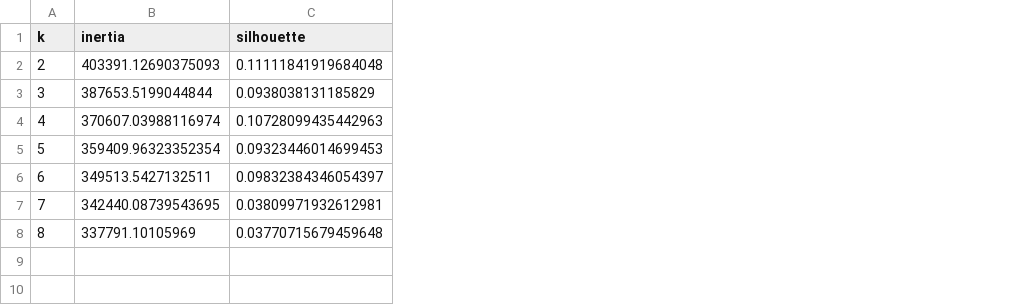
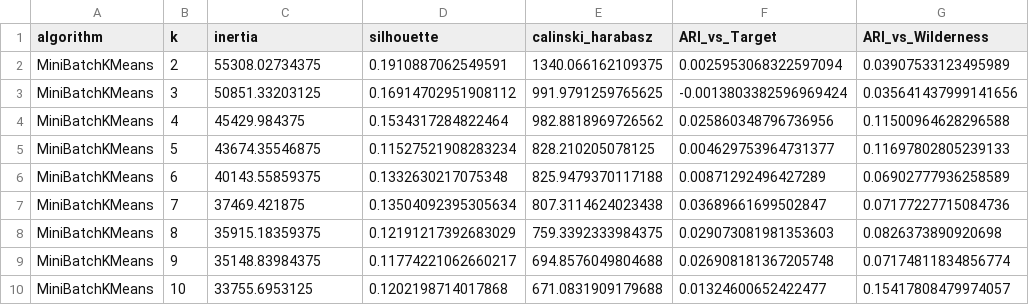
Before and after one commit to zdu881/dsaa2011GProj, a CSV file: outputs/kmeans_k_selection.csv, drawn as a sheet; addresses are those after the commit; the diff names each change by its address in the sheet, - before the commit and + after, or states it on an @@ line.

```diff
--- a/outputs/kmeans_k_selection.csv
+++ b/outputs/kmeans_k_selection.csv
+column A (algorithm), rows 2-8: all MiniBatchKMeans
+column E (calinski_harabasz), rows 2-8: 1340.066162109375 | 991.9791259765625 | 982.8818969726562 | 828.210205078125 | 825.9479370117188 | 807.3114624023438 | 759.3392333984375
+column F (ARI_vs_Target), rows 2-8: 0.0025953068322597094 | -0.0013803382596969424 | 0.025860348796736956 | 0.004629753964731377 | 0.00871292496427289 | 0.03689661699502847 | 0.029073081981353603
+column G (ARI_vs_Wilderness), rows 2-8: 0.03907533123495989 | 0.035641437999141656 | 0.11500964628296588 | 0.11697802805239133 | 0.06902777936258589 | 0.07177227715084736 | 0.0826373890920698
-C2 (inertia): 403391.12690375093
+C2 (inertia): 55308.02734375
-D2 (silhouette): 0.11111841919684048
+D2 (silhouette): 0.1910887062549591
-C3 (inertia): 387653.5199044844
+C3 (inertia): 50851.33203125
-D3 (silhouette): 0.0938038131185829
+D3 (silhouette): 0.16914702951908112
-C4 (inertia): 370607.03988116974
+C4 (inertia): 45429.984375
-D4 (silhouette): 0.10728099435442963
+D4 (silhouette): 0.1534317284822464
-C5 (inertia): 359409.96323352354
+C5 (inertia): 43674.35546875
-D5 (silhouette): 0.09323446014699453
+D5 (silhouette): 0.11527521908283234
-C6 (inertia): 349513.5427132511
+C6 (inertia): 40143.55859375
-D6 (silhouette): 0.09832384346054397
+D6 (silhouette): 0.1332630217075348
-C7 (inertia): 342440.08739543695
+C7 (inertia): 37469.421875
-D7 (silhouette): 0.03809971932612981
+D7 (silhouette): 0.13504092395305634
-C8 (inertia): 337791.10105969
+C8 (inertia): 35915.18359375
-D8 (silhouette): 0.03770715679459648
+D8 (silhouette): 0.12191217392683029
+row 9: MiniBatchKMeans | 9 | 35148.83984375 | 0.11774221062660217 | 694.8576049804688 | 0.026908181367205748 | 0.07174811834856774
+row 10: MiniBatchKMeans | 10 | 33755.6953125 | 0.1202198714017868 | 671.0831909179688 | 0.01324600652422477 | 0.15417808479974057
```
Also changed, not shown: outputs/calibration_summary.csv, outputs/clustering_evaluation.csv, 54 other files.
